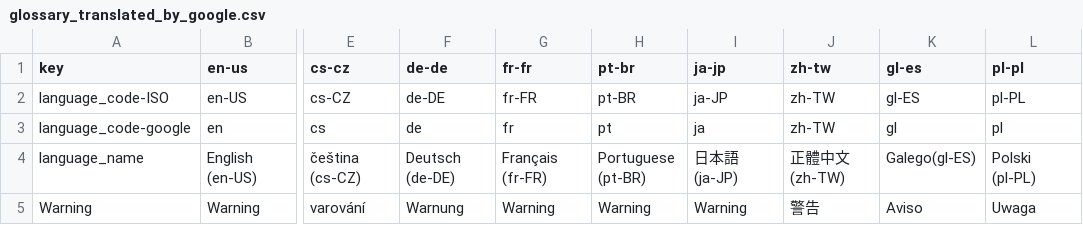
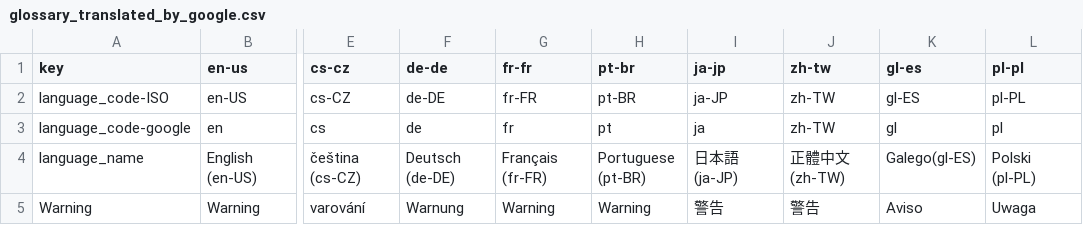
Before and after one commit to 1Remote/1Remote, a CSV file: Ui/Resources/Languages/glossary_translated_by_google.csv, drawn as a sheet; only a part is shown, gaps mark what is left out; the diff covers the shown part only; the diff names each change by its address in the sheet, - before the commit and + after, or states it on an @@ line.

```diff
--- a/Ui/Resources/Languages/glossary_translated_by_google.csv
+++ b/Ui/Resources/Languages/glossary_translated_by_google.csv
-I4 (ja-jp): 日本語(ja-JP)
+I4 (ja-jp): 日本語 (ja-JP)
-I5 (ja-jp): Warning
+I5 (ja-jp): 警告
```
Also changed, not shown: 3 added rows, 3 removed rows and 19 edited cells elsewhere in this file, 13 other files.
